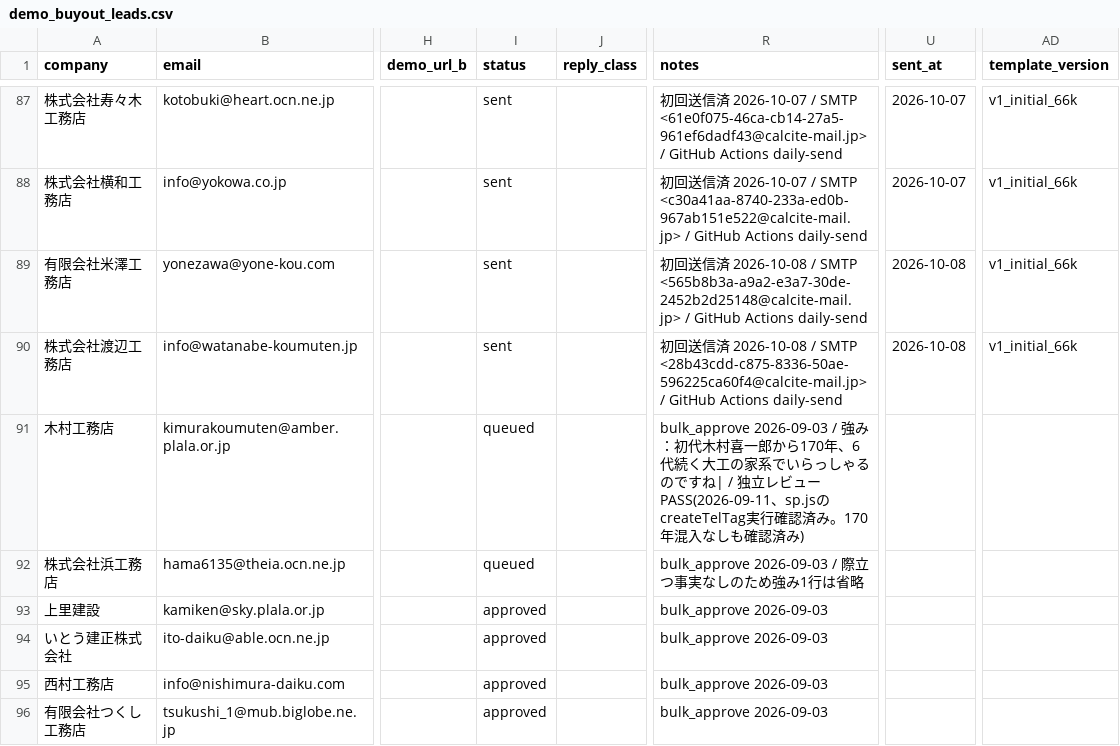
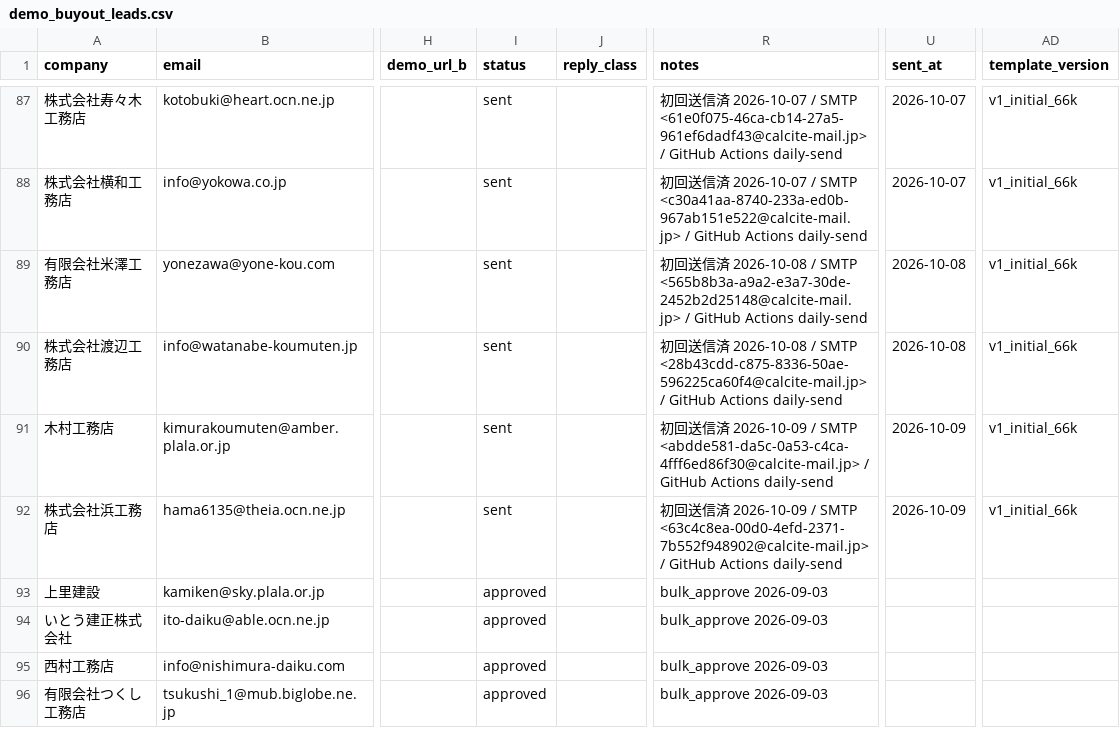
Before and after one commit to calcite-ai/calcite-demos, a CSV file: buyout-ops/demo_buyout_leads.csv, drawn as a sheet; only a part is shown, gaps mark what is left out; the diff names each change by its address in the sheet, - before the commit and + after, or states it on an @@ line.

Commit message:
Mark outreach lead sent (GitHub Actions daily send).

```diff
--- a/buyout-ops/demo_buyout_leads.csv
+++ b/buyout-ops/demo_buyout_leads.csv
-I91:I92 (status): queued
+I91:I92 (status): sent
-R91 (notes): bulk_approve 2026-09-03 / 強み：初代木村喜一郎から170年、6代続く大工の家系でいらっしゃるのですね| / 独立レビューPASS(2026-09-11、sp.jsのcreateTelTag実行確認済み。170年混入なしも確認済み)
+R91 (notes): 初回送信済 2026-10-09 / SMTP <abdde581-da5c-0a53-c4ca-4fff6ed86f30@calcite-mail.jp> / GitHub Actions daily-send
-U91:U92 (sent_at): (empty)
+U91:U92 (sent_at): 2026-10-09
-AD91:AD92 (template_version): (empty)
+AD91:AD92 (template_version): v1_initial_66k
-R92 (notes): bulk_approve 2026-09-03 / 際立つ事実なしのため強み1行は省略
+R92 (notes): 初回送信済 2026-10-09 / SMTP <63c4c8ea-00d0-4efd-2371-7b552f948902@calcite-mail.jp> / GitHub Actions daily-send
```
Also changed, not shown: 1 other file.
